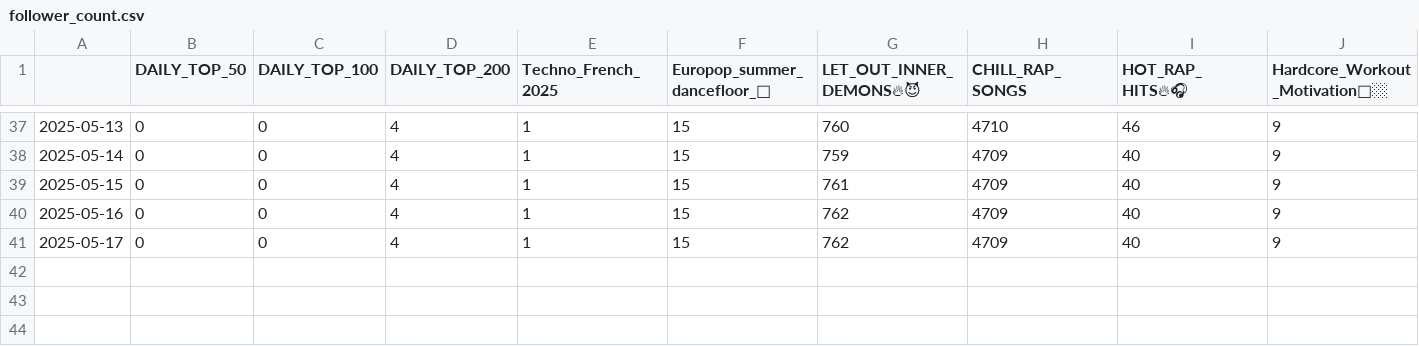
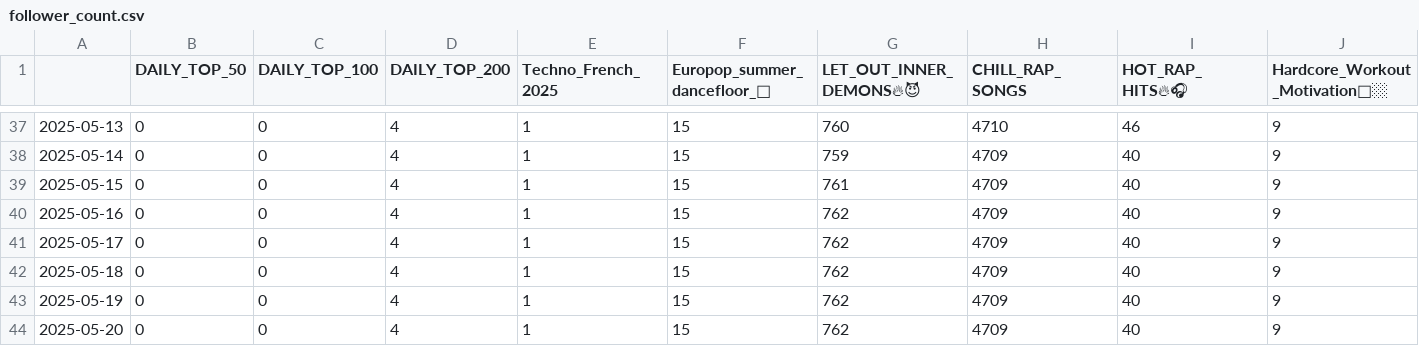
Before and after one commit to kurczakooo/top-playlists-maker, a CSV file: src/data/follower_count.csv, drawn as a sheet; only a part is shown, gaps mark what is left out; rows hold the shown columns only; the diff names each change by its address in the sheet, - before the commit and + after, or states it on an @@ line.

Commit message:
Refactored error handling in top global, refined follower reports notebook

```diff
--- a/src/data/follower_count.csv
+++ b/src/data/follower_count.csv
+row 42: 2025-05-18 | 0 | 0 | 4 | 1 | 15 | 762 | 4709 | 40 | 9
+row 43: 2025-05-19 | 0 | 0 | 4 | 1 | 15 | 762 | 4709 | 40 | 9
+row 44: 2025-05-20 | 0 | 0 | 4 | 1 | 15 | 762 | 4709 | 40 | 9
```
Also changed, not shown: 19 other files.
